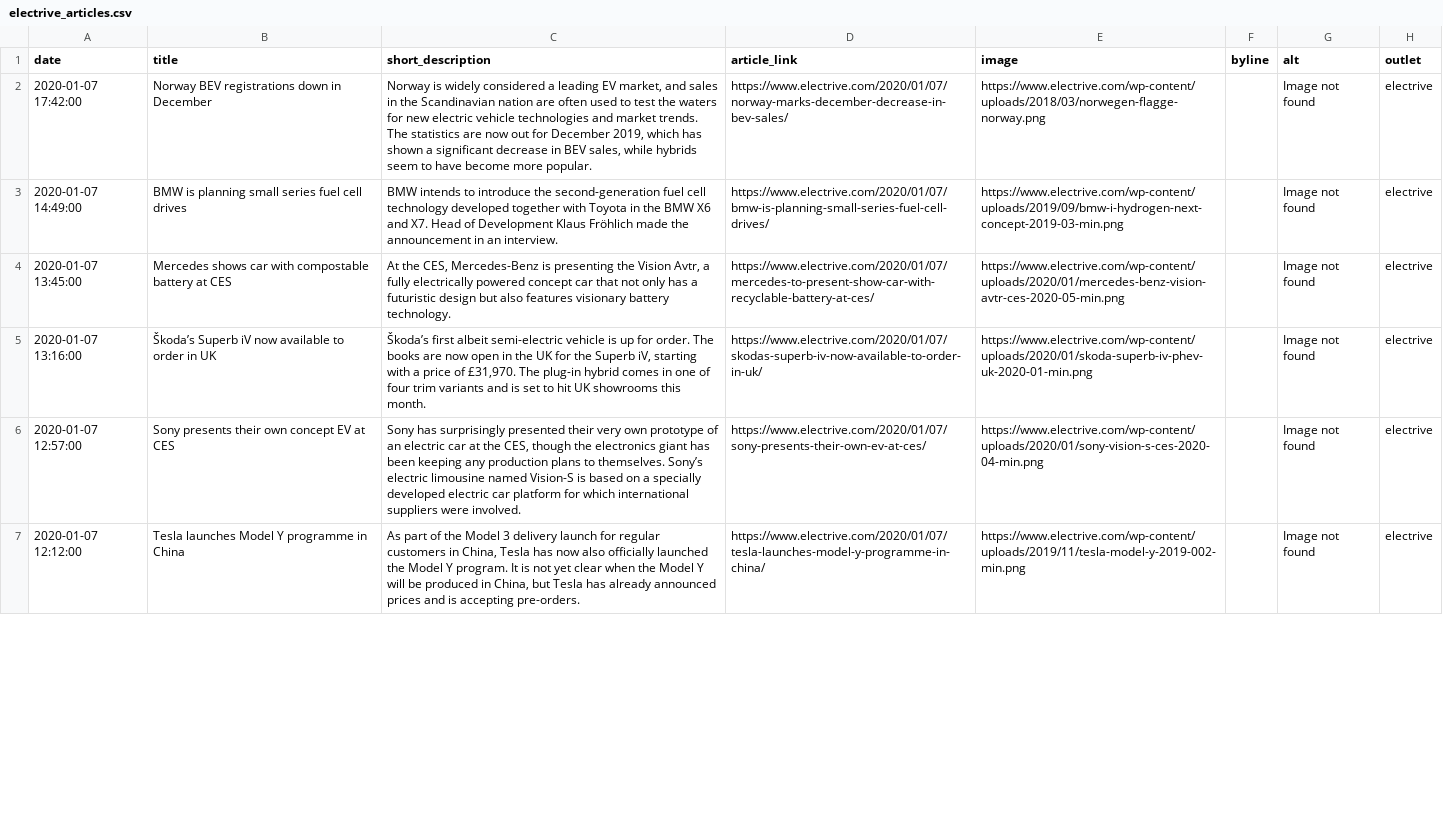
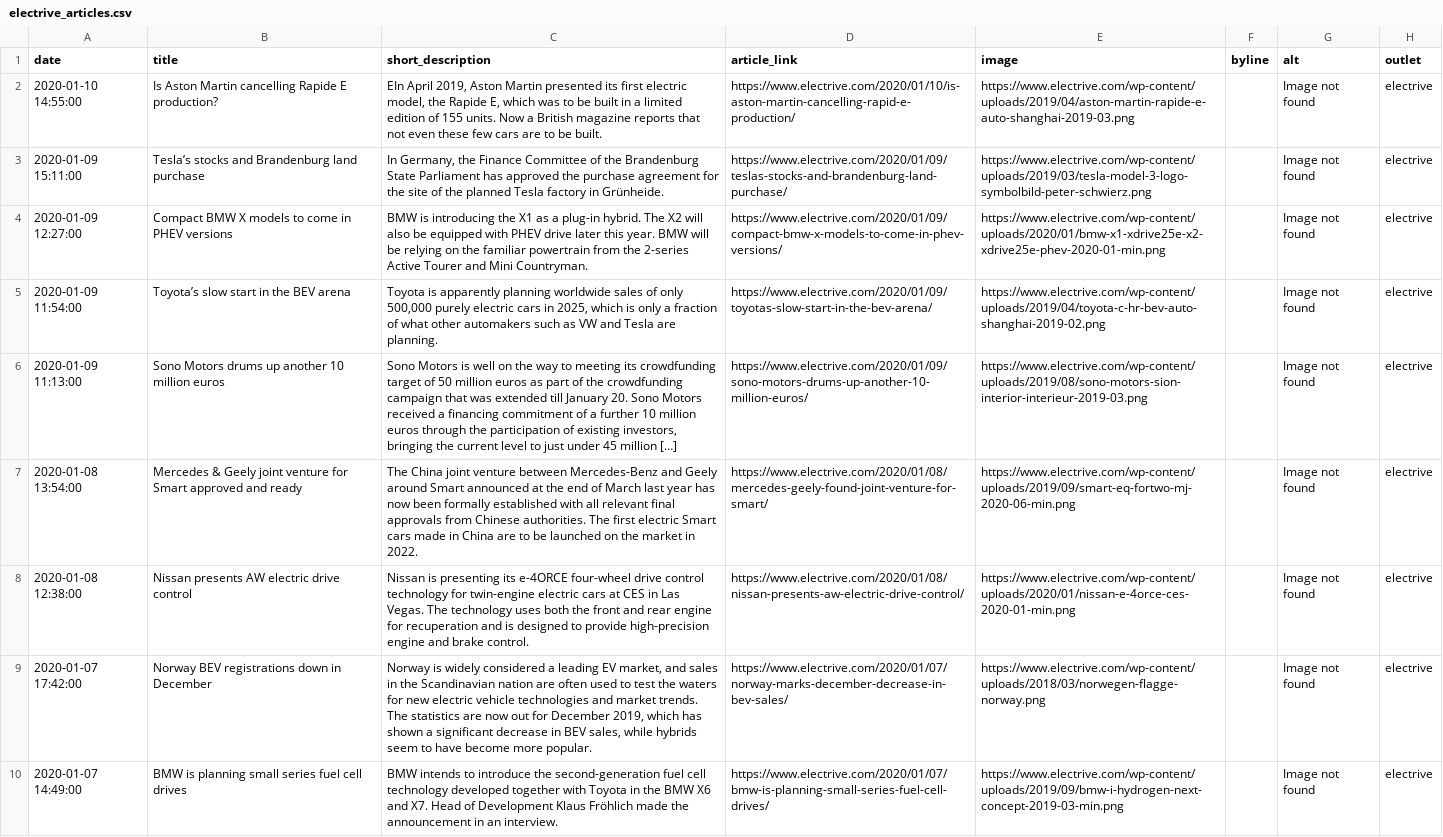
Before and after one commit to John-Silvester/EVNews, a CSV file: electrive_articles.csv, drawn as a sheet; only a part is shown; the shorter side is filled out with more unchanged rows; the diff covers the shown part only; the diff names each change by its address in the sheet, - before the commit and + after, or states it on an @@ line.

```diff
--- a/electrive_articles.csv
+++ b/electrive_articles.csv
+row 2: 2020-01-10 14:55:00 | Is Aston Martin cancelling Rapide E production? | EIn April 2019, Aston Martin presented its first electric model, the Rapide E, which was to be built in a limited edition of 155 units. Now a British magazine reports that not even these few cars are to be built. | https://www.electrive.com/2020/01/10/is-aston-martin-cancelling-rapid-e-production/ | https://www.electrive.com/wp-content/uploads/2019/04/aston-martin-rapide-e-auto-shanghai-2019-03.png |  | Image not found | electrive
+row 3: 2020-01-09 15:11:00 | Tesla’s stocks and Brandenburg land purchase | In Germany, the Finance Committee of the Brandenburg State Parliament has approved the purchase agreement for the site of the planned Tesla factory in Grünheide. | https://www.electrive.com/2020/01/09/teslas-stocks-and-brandenburg-land-purchase/ | https://www.electrive.com/wp-content/uploads/2019/03/tesla-model-3-logo-symbolbild-peter-schwierz.png |  | Image not found | electrive
+row 4: 2020-01-09 12:27:00 | Compact BMW X models to come in PHEV versions | BMW is introducing the X1 as a plug-in hybrid. The X2 will also be equipped with PHEV drive later this year. BMW will be relying on the familiar powertrain from the 2-series Active Tourer and Mini Countryman. | https://www.electrive.com/2020/01/09/compact-bmw-x-models-to-come-in-phev-versions/ | https://www.electrive.com/wp-content/uploads/2020/01/bmw-x1-xdrive25e-x2-xdrive25e-phev-2020-01-min.png |  | Image not found | electrive
+row 5: 2020-01-09 11:54:00 | Toyota’s slow start in the BEV arena | Toyota is apparently planning worldwide sales of only 500,000 purely electric cars in 2025, which is only a fraction of what other automakers such as VW and Tesla are planning. | https://www.electrive.com/2020/01/09/toyotas-slow-start-in-the-bev-arena/ | https://www.electrive.com/wp-content/uploads/2019/04/toyota-c-hr-bev-auto-shanghai-2019-02.png |  | Image not found | electrive
+row 6: 2020-01-09 11:13:00 | Sono Motors drums up another 10 million euros | Sono Motors is well on the way to meeting its crowdfunding target of 50 million euros as part of the crowdfunding campaign that was extended till January 20. Sono Motors received a financing commitment of a further 10 million euros through the participation of existing investors, bringing the current level to just under 45 million […] | https://www.electrive.com/2020/01/09/sono-motors-drums-up-another-10-million-euros/ | https://www.electrive.com/wp-content/uploads/2019/08/sono-motors-sion-interior-interieur-2019-03.png |  | Image not found | electrive
+row 7: 2020-01-08 13:54:00 | Mercedes & Geely joint venture for Smart approved and ready | The China joint venture between Mercedes-Benz and Geely around Smart announced at the end of March last year has now been formally established with all relevant final approvals from Chinese authorities. The first electric Smart cars made in China are to be launched on the market in 2022. | https://www.electrive.com/2020/01/08/mercedes-geely-found-joint-venture-for-smart/ | https://www.electrive.com/wp-content/uploads/2019/09/smart-eq-fortwo-mj-2020-06-min.png |  | Image not found | electrive
+row 8: 2020-01-08 12:38:00 | Nissan presents AW electric drive control | Nissan is presenting its e-4ORCE four-wheel drive control technology for twin-engine electric cars at CES in Las Vegas. The technology uses both the front and rear engine for recuperation and is designed to provide high-precision engine and brake control. | https://www.electrive.com/2020/01/08/nissan-presents-aw-electric-drive-control/ | https://www.electrive.com/wp-content/uploads/2020/01/nissan-e-4orce-ces-2020-01-min.png |  | Image not found | electrive
```
Also changed, not shown: 2 removed rows and 12 edited cells elsewhere in this file, chargedevs_articles.csv, 13 other files.
